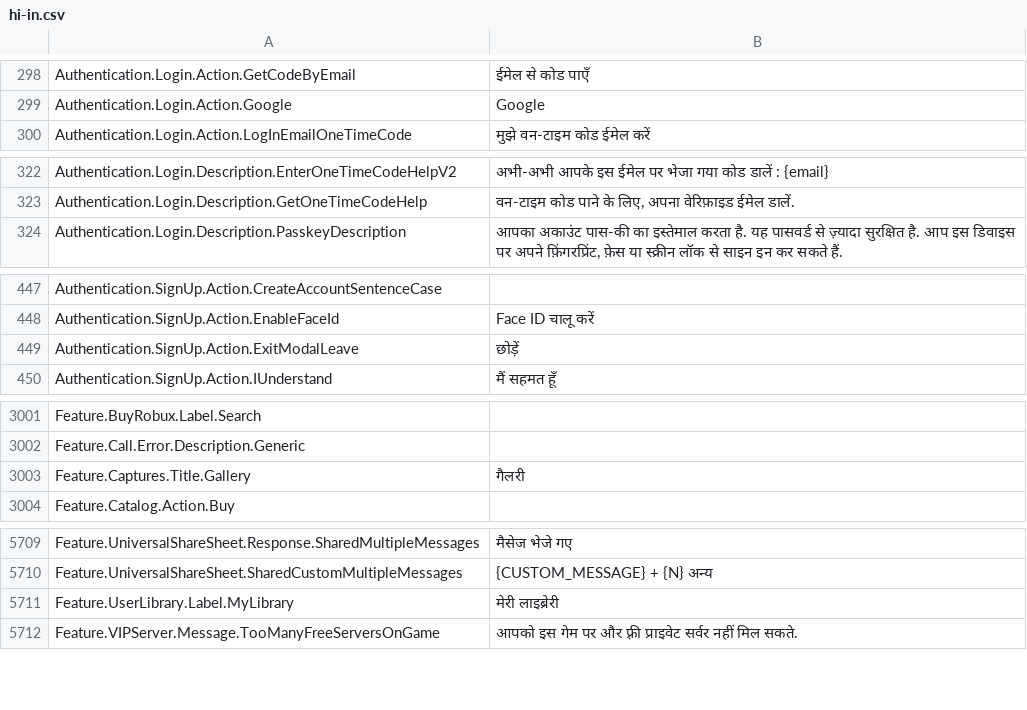
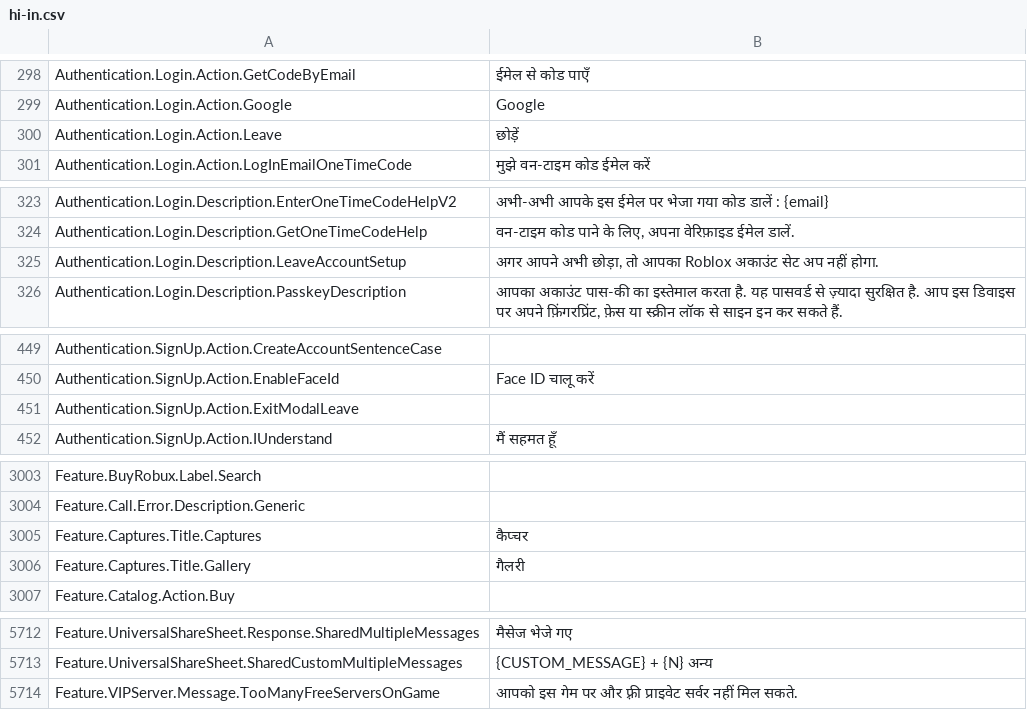
Before and after one commit to EliCauvert/Roblox-Datamining, a CSV file: UniversalApp/Locales/Common/hi-in.csv, drawn as a sheet; only a part is shown, gaps mark what is left out; the diff covers the shown part only.

```diff
--- a/UniversalApp/Locales/Common/hi-in.csv
+++ b/UniversalApp/Locales/Common/hi-in.csv
@@ -299,2 +299,3 @@ Authentication.Login.Action.GetCodeByEmail,ईमेल से कोड पा
 Authentication.Login.Action.Google,Google
+Authentication.Login.Action.Leave,छोड़ें
 Authentication.Login.Action.LogInEmailOneTimeCode,मुझे वन-टाइम कोड ईमेल करें
@@ -323,2 +324,3 @@ Authentication.Login.Description.EnterOneTimeCodeHelpV2,अभी-अभी आ
 Authentication.Login.Description.GetOneTimeCodeHelp,"वन-टाइम कोड पाने के लिए, अपना वेरिफ़ाइड ईमेल डालें."
+Authentication.Login.Description.LeaveAccountSetup,"अगर आपने अभी छोड़ा, तो आपका Roblox अकाउंट सेट अप नहीं होगा."
 Authentication.Login.Description.PasskeyDescription,"आपका अकाउंट पास-की का इस्तेमाल करता है. यह पासवर्ड से ज़्यादा सुरक्षित है. आप इस डिवाइस पर अपने फ़िंगरप्रिंट, फ़ेस या स्क्रीन लॉक से साइन इन कर सकते हैं."
@@ -454,3 +456,3 @@ Authentication.SignUp.Action.CreateAccountSentenceCase,
 Authentication.SignUp.Action.EnableFaceId,Face ID चालू करें
-Authentication.SignUp.Action.ExitModalLeave,छोड़ें
+Authentication.SignUp.Action.ExitModalLeave,
 Authentication.SignUp.Action.IUnderstand,मैं सहमत हूँ
@@ -3025,2 +3027,3 @@ Feature.BuyRobux.Label.Search,
 Feature.Call.Error.Description.Generic,
+Feature.Captures.Title.Captures,कैप्चर
 Feature.Captures.Title.Gallery,गैलरी
@@ -5798,3 +5801,2 @@ Feature.UniversalShareSheet.Response.SharedMultipleMessages,मैसेज भ
 Feature.UniversalShareSheet.SharedCustomMultipleMessages,{CUSTOM_MESSAGE} + {N} अन्य
-Feature.UserLibrary.Label.MyLibrary,मेरी लाइब्रेरी
 Feature.VIPServer.Message.TooManyFreeServersOnGame,आपको इस गेम पर और फ़्री प्राइवेट सर्वर नहीं मिल सकते.
```
Also changed, not shown: 1 edited cell elsewhere in this file, UniversalApp/Locales/Common/ar-001.csv, UniversalApp/Locales/Common/fr-fr.csv, 20 other files.
